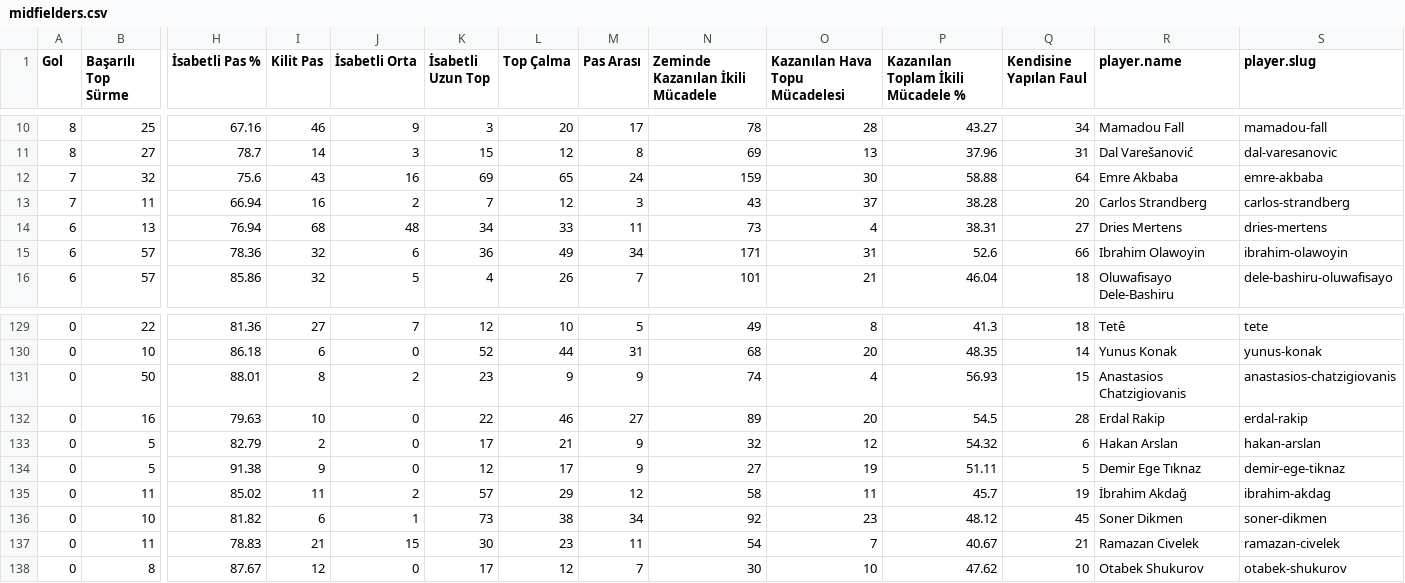
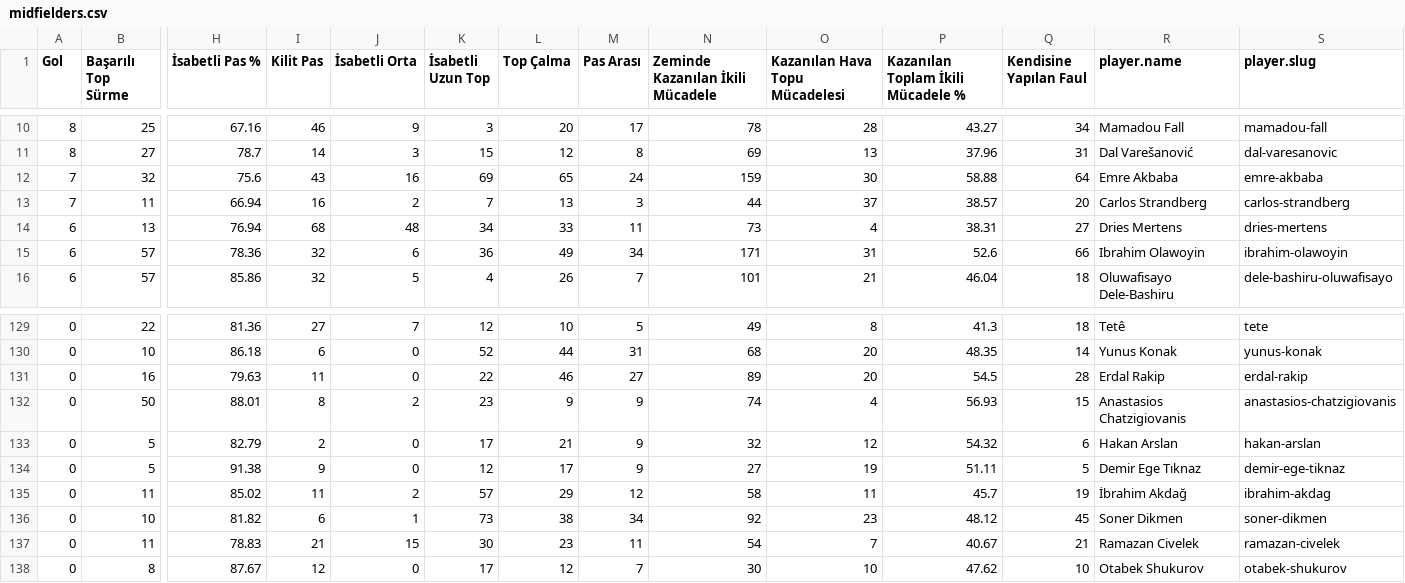
Before and after one commit to scatterradarcsv/csv_scatter_radar_total, a CSV file: midfielders.csv, drawn as a sheet; only a part is shown, gaps mark what is left out; removed rows and columns are numbered as before the commit, all else as after; rows hold the shown columns only; the diff names each change by its address in the sheet, - before the commit and + after, or states it on an @@ line.

Commit message:
Updated midfielders.csv

```diff
--- a/midfielders.csv
+++ b/midfielders.csv
-L13 (Top Çalma): 12
+L13 (Top Çalma): 13
-N13 (Zeminde Kazanılan İkili Mücadele): 43
+N13 (Zeminde Kazanılan İkili Mücadele): 44
-P13: 38.28
+P13: 38.57
+row 131: 0 | 16 | 79.63 | 11 | 0 | 22 | 46 | 27 | 89 | 20 | 54.5 | 28 | Erdal Rakip | erdal-rakip
-row 132: 0 | 16 | 79.63 | 10 | 0 | 22 | 46 | 27 | 89 | 20 | 54.5 | 28 | Erdal Rakip | erdal-rakip
```
